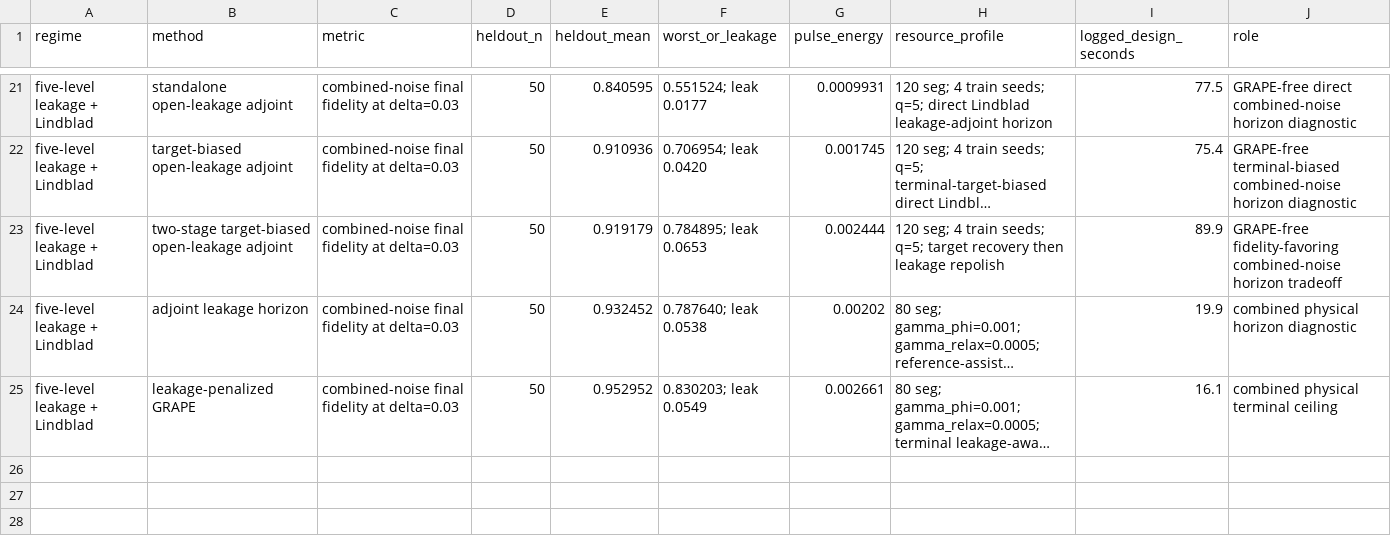
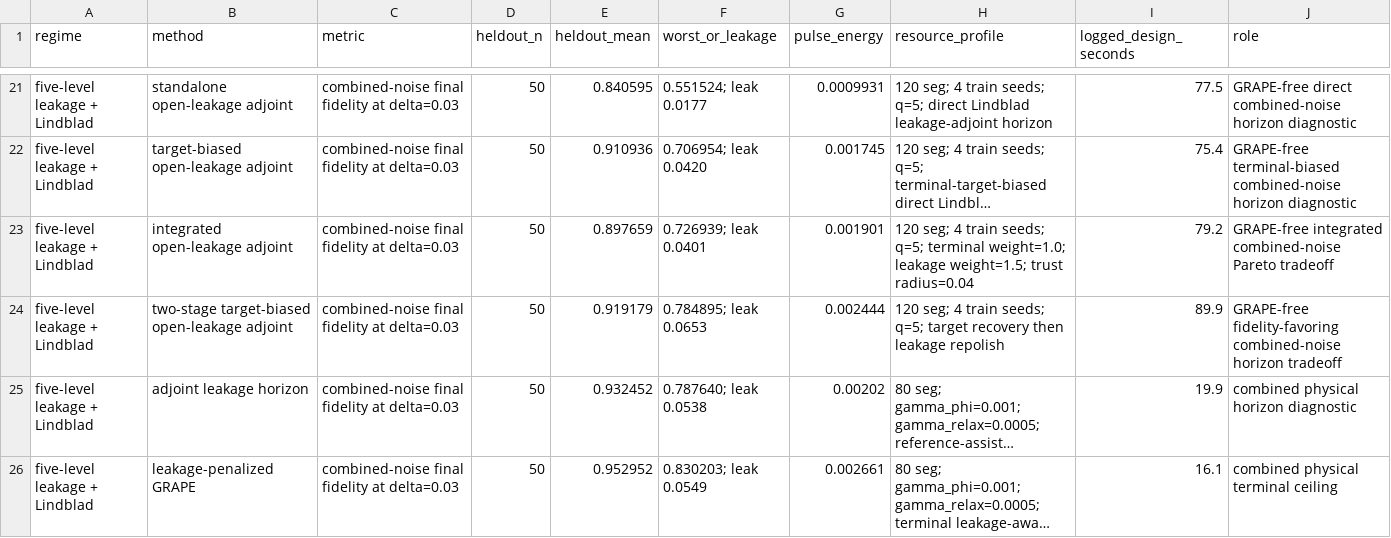
Before and after one commit to FelixY0ung/Robust-Quantum-State-Transfer-via-Disorder-Dressed-Lyapunov-Feedback, a CSV file: results/resource_audit_results.csv, drawn as a sheet; only a part is shown, gaps mark what is left out; long unchanged cells end in …; the diff names each change by its address in the sheet, - before the commit and + after, or states it on an @@ line.

```diff
--- a/results/resource_audit_results.csv
+++ b/results/resource_audit_results.csv
+row 23: five-level leakage + Lindblad | integrated open-leakage adjoint | combined-noise final fidelity at delta=0.03 | 50 | 0.897659 | 0.726939; leak 0.0401 | 0.001901 | 120 seg; 4 train seeds; q=5; terminal weight=1.0; leakage weight=1.5; trust radius=0.04 | 79.2 | GRAPE-free integrated combined-noise Pareto tradeoff
```
Also changed, not shown: results/open_leakage_pareto_audit_results.csv, results/statistical_audit_results.csv, 15 other files.
